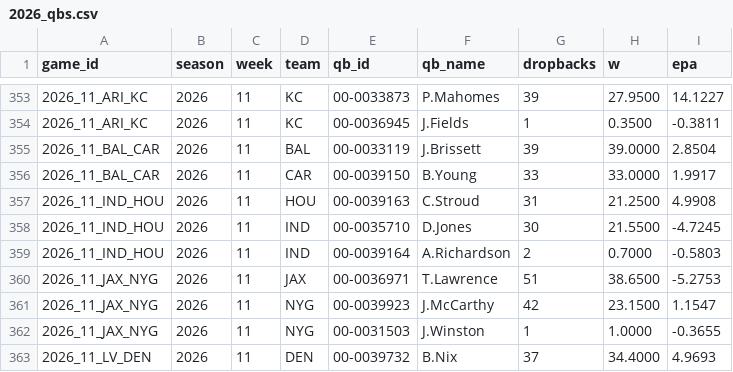
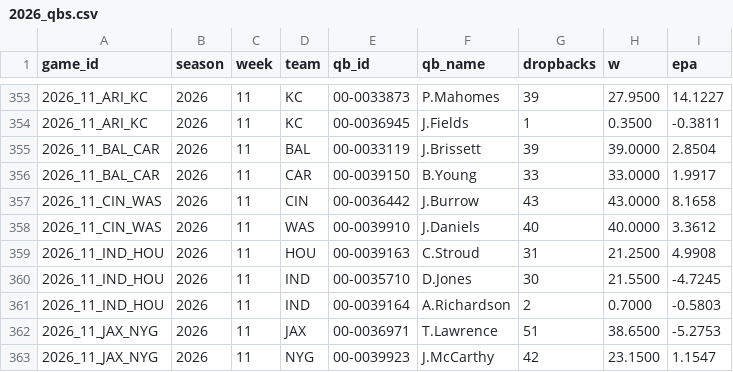
Before and after one commit to AramyJFerrent/AramyJFerrent, a CSV file: NFLScorePredictor/data/epa/2026_qbs.csv, drawn as a sheet; only a part is shown, gaps mark what is left out; the shorter side is filled out with more unchanged rows; the diff names each change by its address in the sheet, - before the commit and + after, or states it on an @@ line.

```diff
--- a/NFLScorePredictor/data/epa/2026_qbs.csv
+++ b/NFLScorePredictor/data/epa/2026_qbs.csv
+row 357: 2026_11_CIN_WAS | 2026 | 11 | CIN | 00-0036442 | J.Burrow | 43 | 43.0000 | 8.1658
+row 358: 2026_11_CIN_WAS | 2026 | 11 | WAS | 00-0039910 | J.Daniels | 40 | 40.0000 | 3.3612
```
Also changed, not shown: NFLScorePredictor/data/epa/2026_teams.csv, NFLScorePredictor/predictions/log.csv, 4 other files.
